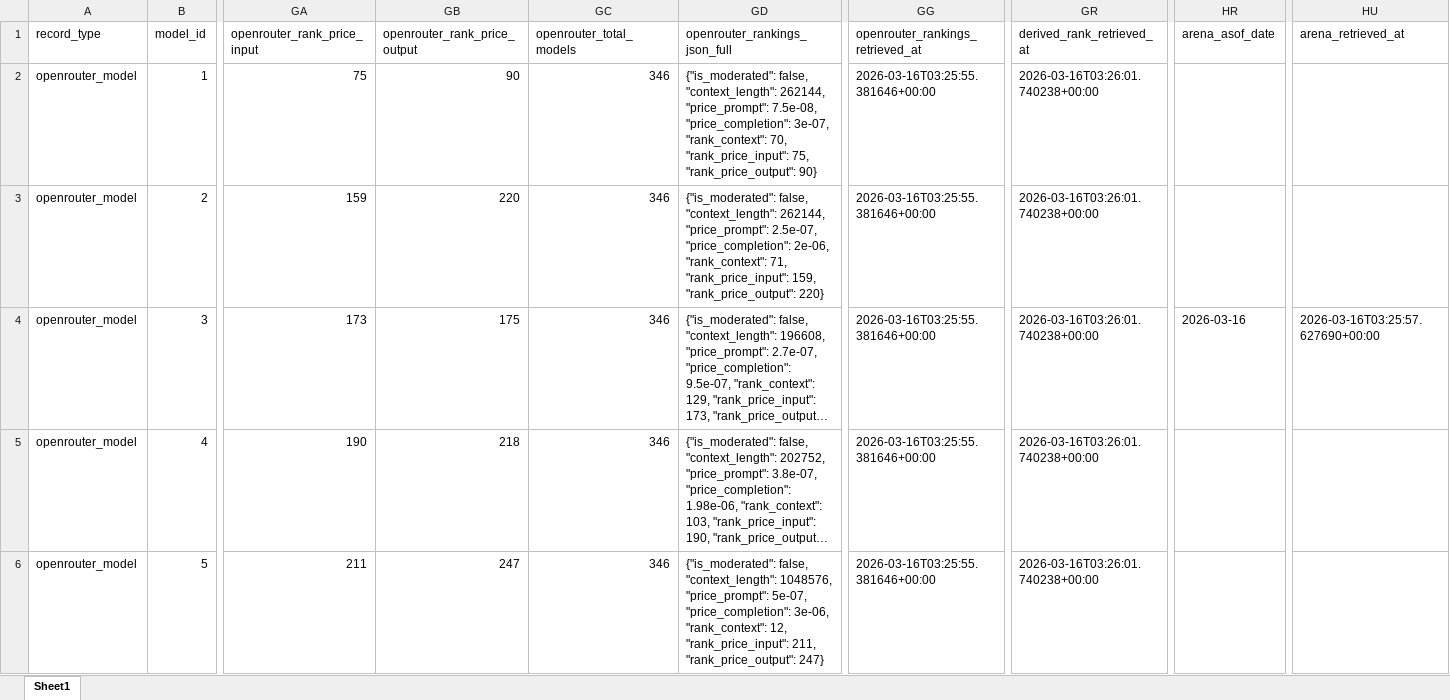
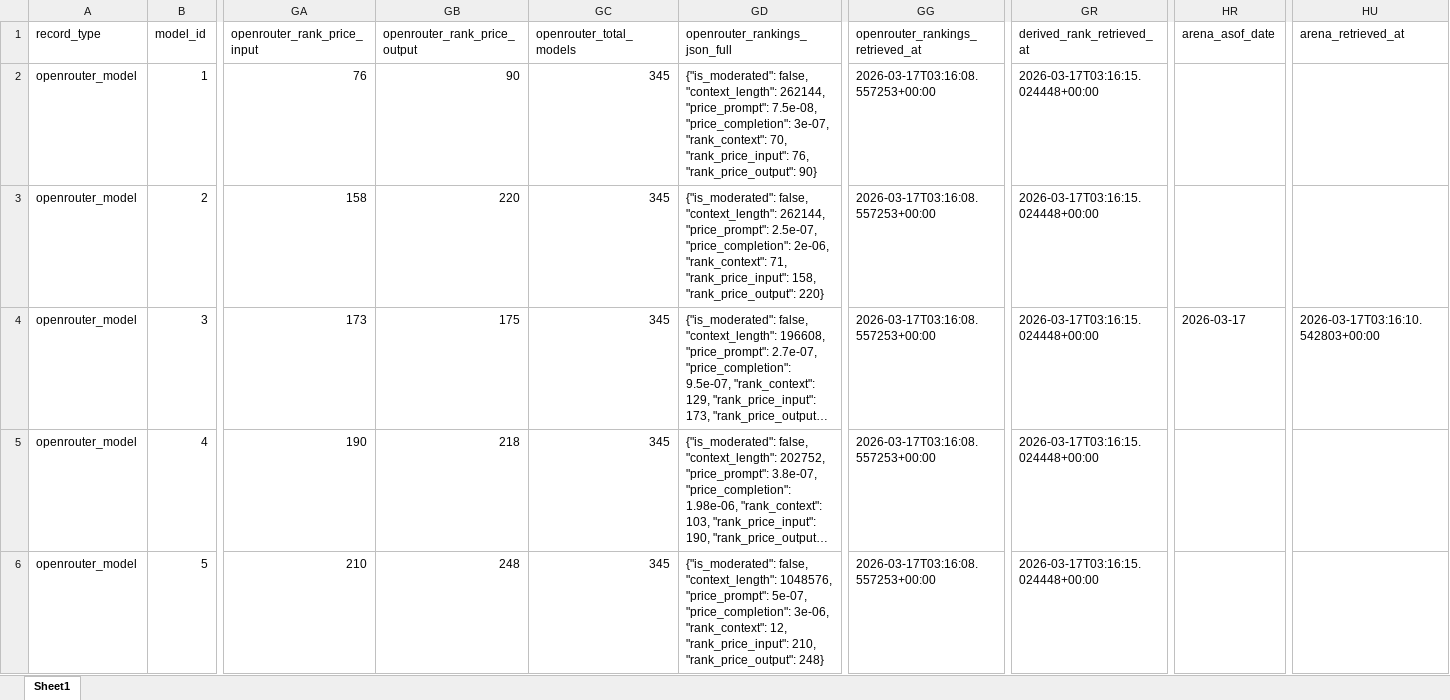
Before and after one commit to LLLHive/LLMHIVE, an Excel workbook: data/modeldb/LLMHive_OpenRouter_SingleSheet_ModelDB_Enriched_2025-12-25.xlsx, sheet Sheet1, drawn as a sheet; only a part is shown, gaps mark what is left out; long unchanged cells end in …; values as stored, in another font and other column widths than the file's, no borders; the diff covers the shown part only; the diff names each change by its address in the sheet, - before the commit and + after, or states it on an @@ line.

```diff
--- a/data/modeldb/LLMHive_OpenRouter_SingleSheet_ModelDB_Enriched_2025-12-25.xlsx (sheet Sheet1)
+++ b/data/modeldb/LLMHive_OpenRouter_SingleSheet_ModelDB_Enriched_2025-12-25.xlsx (sheet Sheet1)
-GA2 (openrouter_rank_price_input): 75
+GA2 (openrouter_rank_price_input): 76
-GC2:GC6 (openrouter_total_models): 346
+GC2:GC6 (openrouter_total_models): 345
-GD2 (openrouter_rankings_json_full): …70, "rank_price_input": 75, "rank_price_output": 90}
+GD2 (openrouter_rankings_json_full): …70, "rank_price_input": 76, "rank_price_output": 90}
-GG2:GG6 (openrouter_rankings_retrieved_at): 2026-03-16T03:25:55.381646+00:00
+GG2:GG6 (openrouter_rankings_retrieved_at): 2026-03-17T03:16:08.557253+00:00
-GR2:GR6 (derived_rank_retrieved_at): 2026-03-16T03:26:01.740238+00:00
+GR2:GR6 (derived_rank_retrieved_at): 2026-03-17T03:16:15.024448+00:00
-GA3 (openrouter_rank_price_input): 159
+GA3 (openrouter_rank_price_input): 158
-GD3 (openrouter_rankings_json_full): …71, "rank_price_input": 159, "rank_price_output": 220}
+GD3 (openrouter_rankings_json_full): …71, "rank_price_input": 158, "rank_price_output": 220}
-HR4 (arena_asof_date): 2026-03-16
+HR4 (arena_asof_date): 2026-03-17
-HU4 (arena_retrieved_at): 2026-03-16T03:25:57.627690+00:00
+HU4 (arena_retrieved_at): 2026-03-17T03:16:10.542803+00:00
-GA6 (openrouter_rank_price_input): 211
+GA6 (openrouter_rank_price_input): 210
-GB6 (openrouter_rank_price_output): 247
+GB6 (openrouter_rank_price_output): 248
-GD6 (openrouter_rankings_json_full): …12, "rank_price_input": 211, "rank_price_output": 247}
+GD6 (openrouter_rankings_json_full): …12, "rank_price_input": 210, "rank_price_output": 248}
```
Also changed, not shown: 1952 edited cells elsewhere in this sheet.
